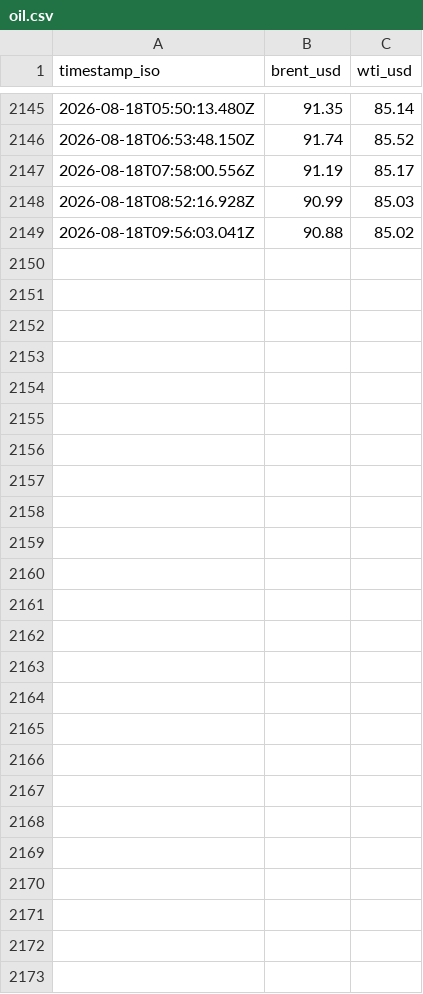
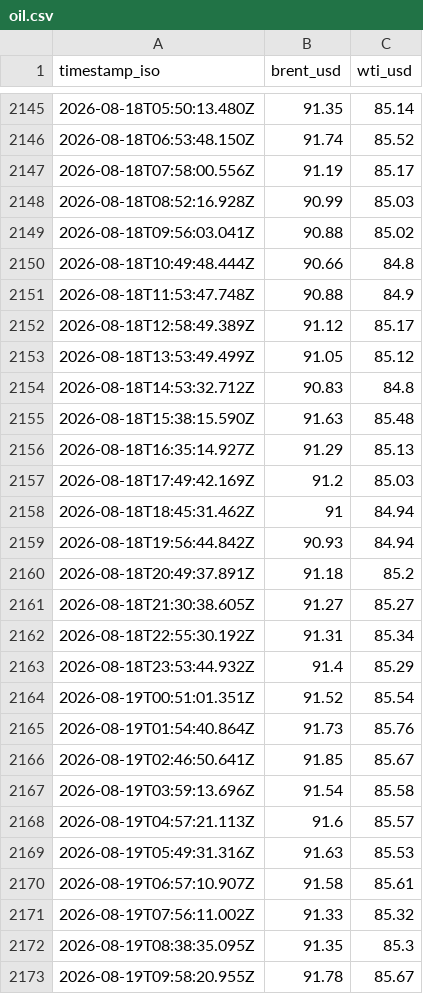
Before and after one commit to jgupton/strait-of-hormuz-data, a CSV file: data/oil.csv, drawn as a sheet; only a part is shown, gaps mark what is left out; the diff names each change by its address in the sheet, - before the commit and + after, or states it on an @@ line.

```diff
--- a/data/oil.csv
+++ b/data/oil.csv
+row 2150: 2026-08-18T10:49:48.444Z | 90.66 | 84.8
+row 2151: 2026-08-18T11:53:47.748Z | 90.88 | 84.9
+row 2152: 2026-08-18T12:58:49.389Z | 91.12 | 85.17
+row 2153: 2026-08-18T13:53:49.499Z | 91.05 | 85.12
+row 2154: 2026-08-18T14:53:32.712Z | 90.83 | 84.8
+row 2155: 2026-08-18T15:38:15.590Z | 91.63 | 85.48
+row 2156: 2026-08-18T16:35:14.927Z | 91.29 | 85.13
+row 2157: 2026-08-18T17:49:42.169Z | 91.2 | 85.03
+row 2158: 2026-08-18T18:45:31.462Z | 91 | 84.94
+row 2159: 2026-08-18T19:56:44.842Z | 90.93 | 84.94
+row 2160: 2026-08-18T20:49:37.891Z | 91.18 | 85.2
+row 2161: 2026-08-18T21:30:38.605Z | 91.27 | 85.27
+row 2162: 2026-08-18T22:55:30.192Z | 91.31 | 85.34
+row 2163: 2026-08-18T23:53:44.932Z | 91.4 | 85.29
+row 2164: 2026-08-19T00:51:01.351Z | 91.52 | 85.54
+row 2165: 2026-08-19T01:54:40.864Z | 91.73 | 85.76
+row 2166: 2026-08-19T02:46:50.641Z | 91.85 | 85.67
+row 2167: 2026-08-19T03:59:13.696Z | 91.54 | 85.58
+row 2168: 2026-08-19T04:57:21.113Z | 91.6 | 85.57
+row 2169: 2026-08-19T05:49:31.316Z | 91.63 | 85.53
+row 2170: 2026-08-19T06:57:10.907Z | 91.58 | 85.61
+row 2171: 2026-08-19T07:56:11.002Z | 91.33 | 85.32
+row 2172: 2026-08-19T08:38:35.095Z | 91.35 | 85.3
+row 2173: 2026-08-19T09:58:20.955Z | 91.78 | 85.67
```
Also changed, not shown: data/hormuz-index-daily.csv, data/hormuz-index.csv, 8 other files.
